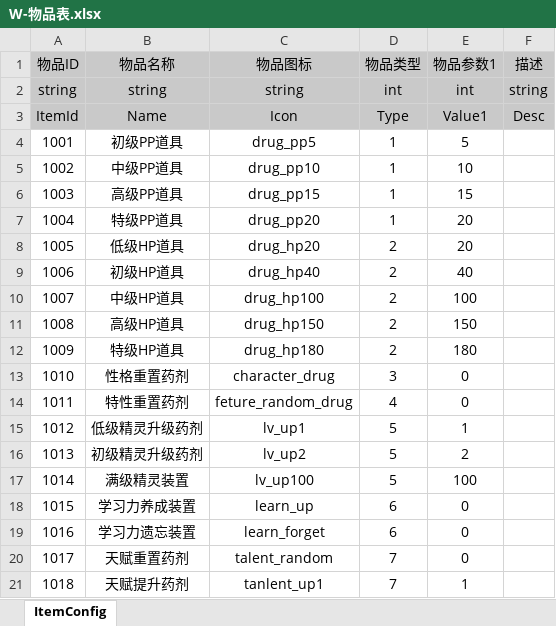
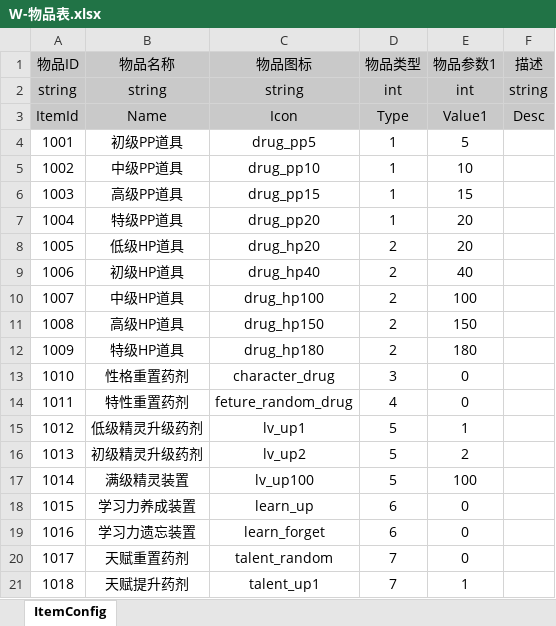
Before and after one commit to Imnothing/MY_GAME_001, an Excel workbook: 数据表/W-物品表.xlsx, sheet ItemConfig, drawn as a sheet; values as stored, in another font and other column widths than the file's, no borders; the diff names each change by its address in the sheet, - before the commit and + after, or states it on an @@ line.

```diff
--- a/数据表/W-物品表.xlsx (sheet ItemConfig)
+++ b/数据表/W-物品表.xlsx (sheet ItemConfig)
-C21 (物品图标): tanlent_up1
+C21 (物品图标): talent_up1
```
Also changed, not shown: 数据表/J-精灵信息表.xlsx, 数据表/S-SPT配置表.xlsx, 35 other files.
